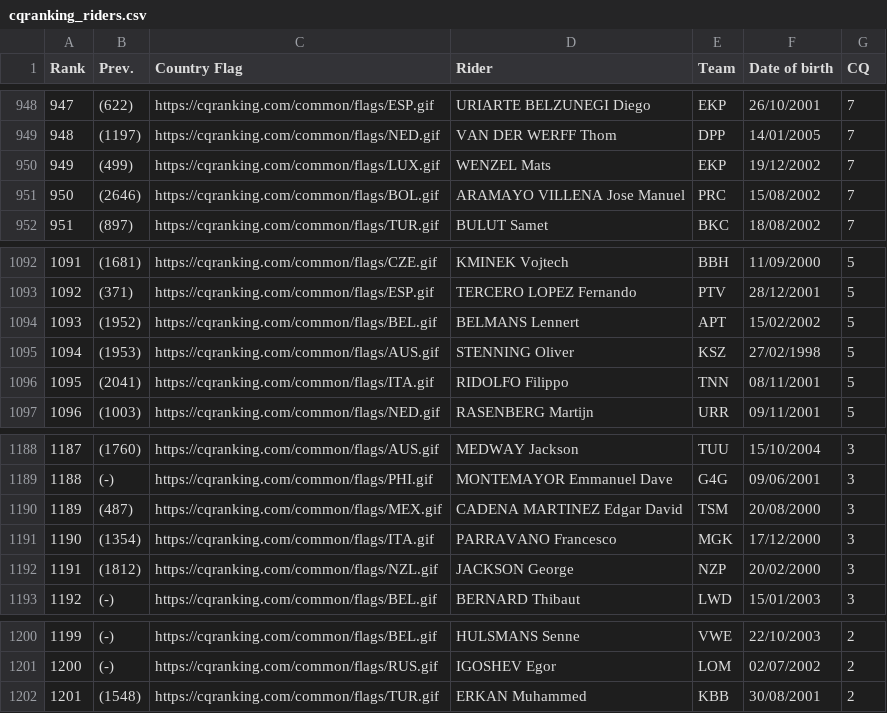
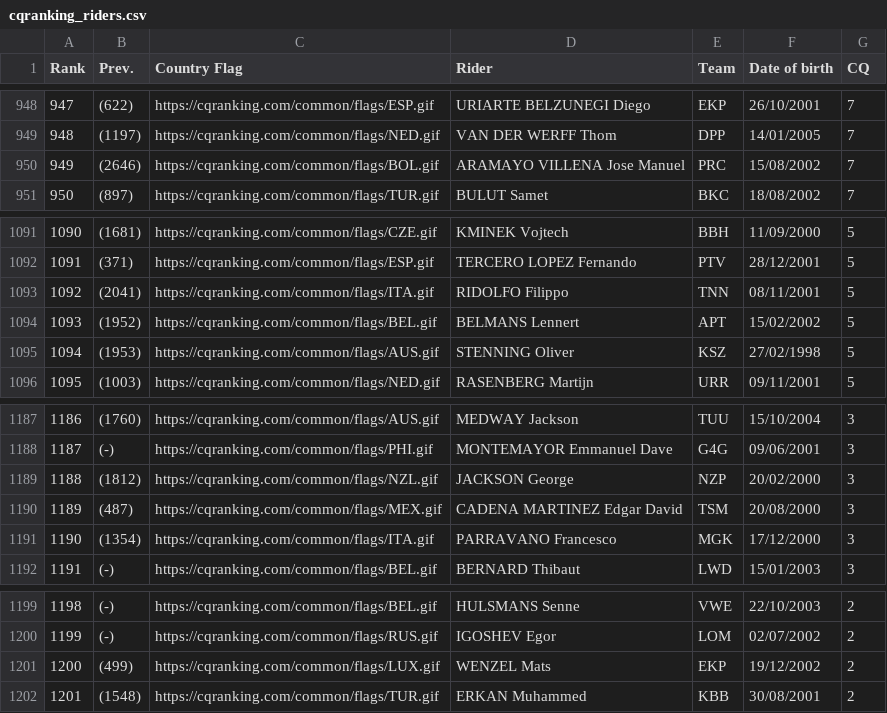
Before and after one commit to ciclismoreale/ciclismoreale.github.io, a CSV file: data/cqranking_riders.csv, drawn as a sheet; only a part is shown, gaps mark what is left out; removed rows and columns are numbered as before the commit, all else as after; the diff names each change by its address in the sheet, - before the commit and + after, or states it on an @@ line.

```diff
--- a/data/cqranking_riders.csv
+++ b/data/cqranking_riders.csv
-row 950: 949 | (499) | https://cqranking.com/common/flags/LUX.gif | WENZEL Mats | EKP | 19/12/2002 | 7
@@ column A (Rank) renumbered between rows 950 and 1200 @@
@@ row 1096 moved to row 1093: 1092 @@
@@ row 1192 moved to row 1189: 1188 @@
+row 1201: 1200 | (499) | https://cqranking.com/common/flags/LUX.gif | WENZEL Mats | EKP | 19/12/2002 | 2
```
Also changed, not shown: 8 other files.
